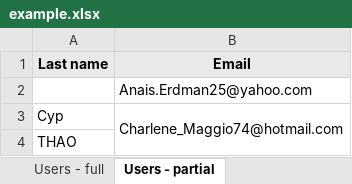
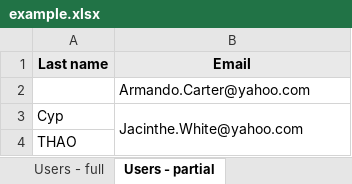
Before and after one commit to ChronicStone/typed-xlsx, an Excel workbook: example.xlsx, sheet Users - partial, drawn as a sheet; only a part is shown; values as stored, in another font and other column widths than the file's, no borders; the diff covers the shown part only; the diff names each change by its address in the sheet, - before the commit and + after, or states it on an @@ line.

```diff
--- a/example.xlsx (sheet Users - partial)
+++ b/example.xlsx (sheet Users - partial)
-B2 (Email): Anais.Erdman25@yahoo.com
+B2 (Email): Armando.Carter@yahoo.com
-B3 (Email): Charlene_Maggio74@hotmail.com
+B3 (Email): Jacinthe.White@yahoo.com
```
Also changed, not shown: other rows of this sheet, sheet User - neg partial, sheet Users - full, sheet Multi-tables-grid, 4 other files.
